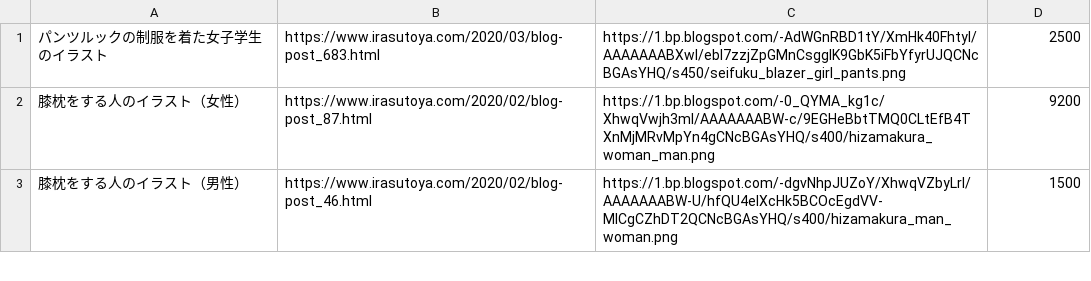
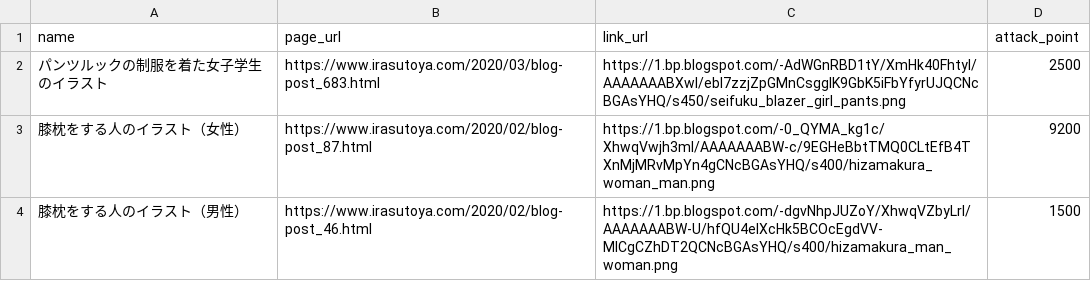
Before and after one commit to bannzai/tekimon, a CSV file: db/seed.csv, drawn as a sheet; only a part is shown.

Commit message:
:memo: add title

```diff
--- a/db/seed.csv
+++ b/db/seed.csv
@@ -1 +1,2 @@
+name,page_url,link_url,attack_point
 パンツルックの制服を着た女子学生のイラスト,https://www.irasutoya.com/2020/03/blog-post_683.html,https://1.bp.blogspot.com/-AdWGnRBD1tY/XmHk40FhtyI/AAAAAAABXwI/ebl7zzjZpGMnCsgglK9GbK5iFbYfyrUJQCNcBGAsYHQ/s450/seifuku_blazer_girl_pants.png,2500
```
